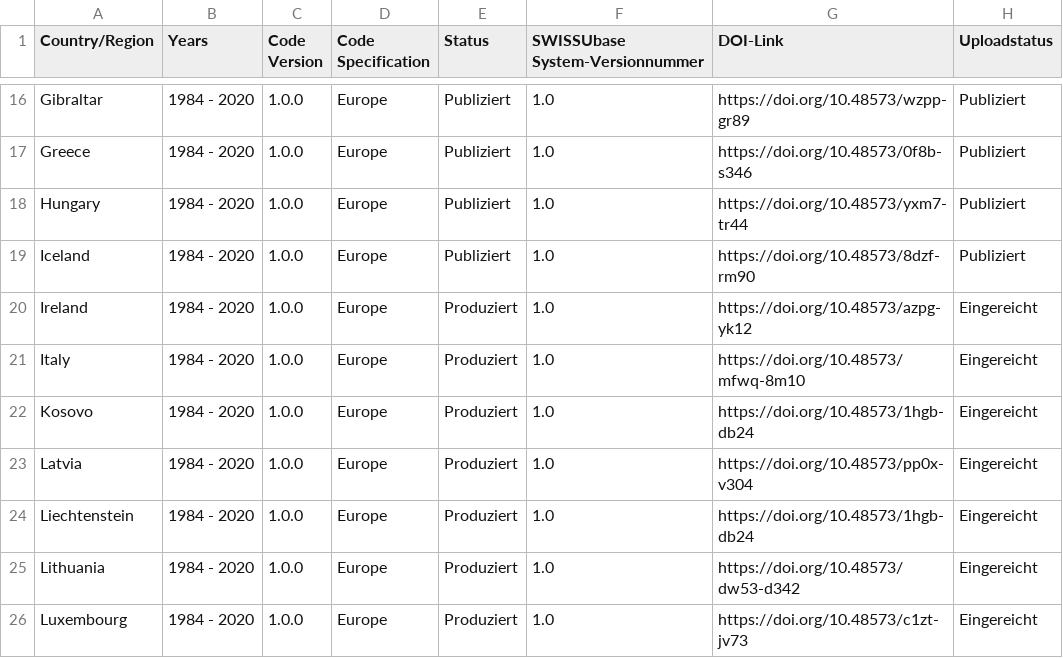
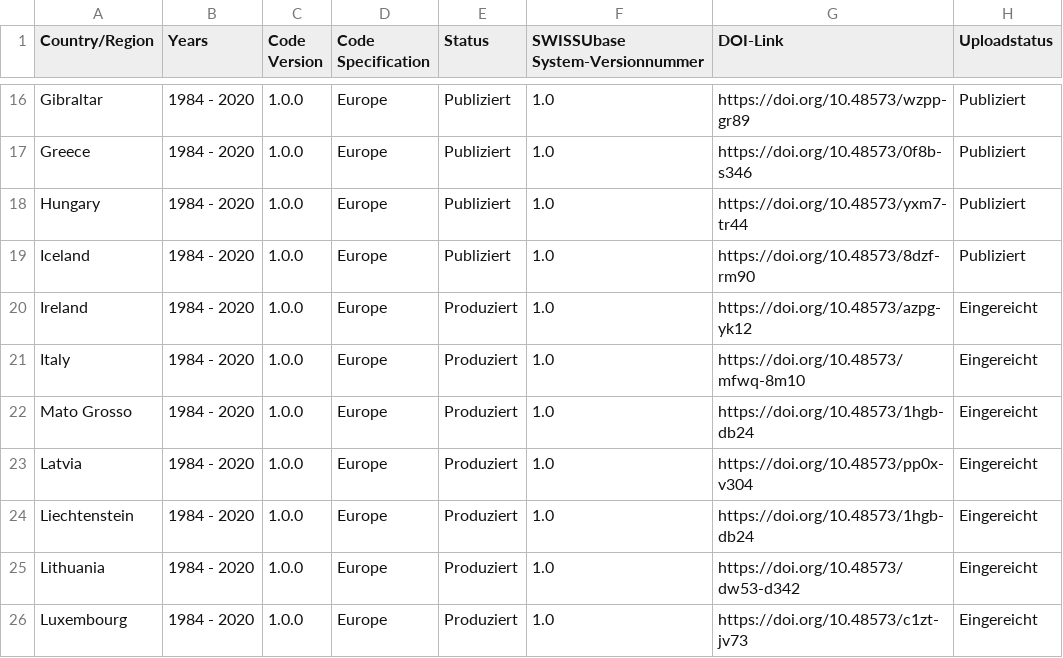
Before and after one commit to plehnert/surfacegroups, a CSV file: DOI_List_SWISSUbase.csv, drawn as a sheet; only a part is shown, gaps mark what is left out.

Commit message:
Update DOI_List_SWISSUbase.csv

```diff
--- a/DOI_List_SWISSUbase.csv
+++ b/DOI_List_SWISSUbase.csv
@@ -21,3 +21,3 @@ Ireland,1984 - 2020,1.0.0,Europe,Produziert,1.0,https://doi.org/10.48573/azpg-yk
 Italy,1984 - 2020,1.0.0,Europe,Produziert,1.0,https://doi.org/10.48573/mfwq-8m10,Eingereicht
-Kosovo,1984 - 2020,1.0.0,Europe,Produziert,1.0,https://doi.org/10.48573/1hgb-db24,Eingereicht
+Mato Grosso,1984 - 2020,1.0.0,Europe,Produziert,1.0,https://doi.org/10.48573/1hgb-db24,Eingereicht
 Latvia,1984 - 2020,1.0.0,Europe,Produziert,1.0,https://doi.org/10.48573/pp0x-v304,Eingereicht
```
